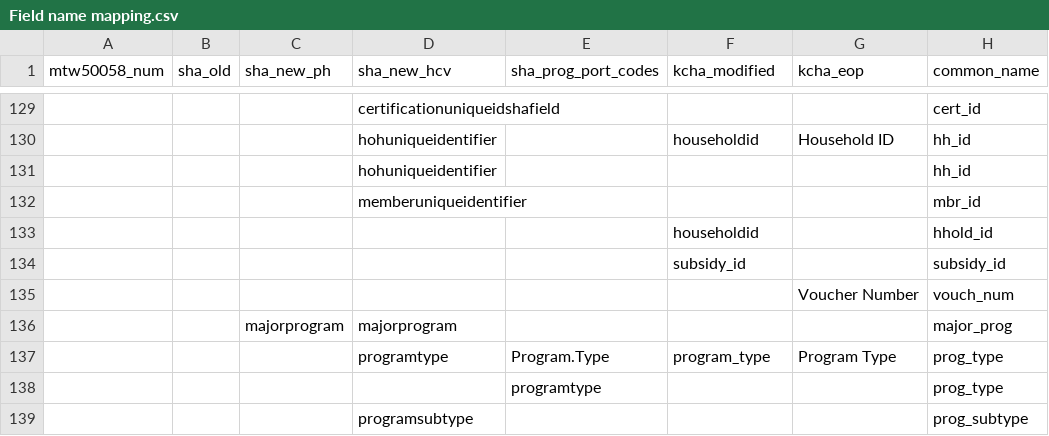
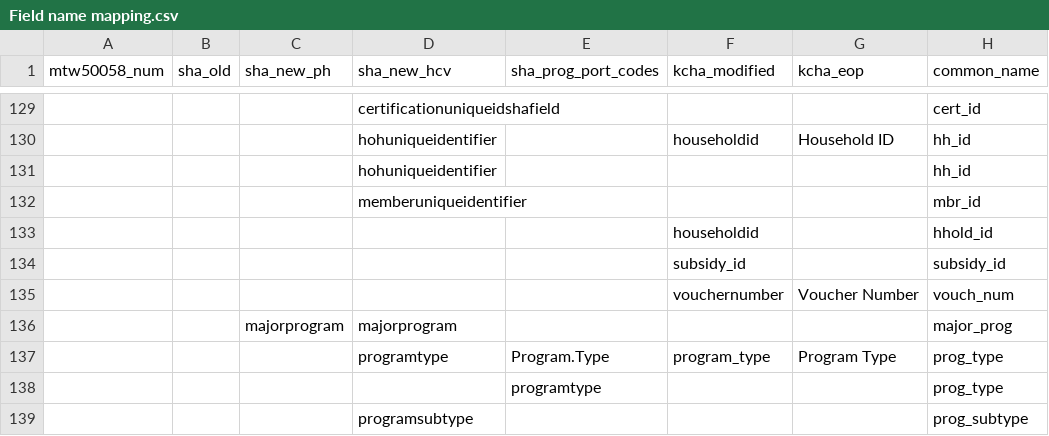
Before and after one commit to PHSKC-APDE/Housing, a CSV file: processing/Field name mapping.csv, drawn as a sheet; only a part is shown, gaps mark what is left out; the diff names each change by its address in the sheet, - before the commit and + after, or states it on an @@ line.

Commit message:
Added additional KCHA voucher number field

```diff
--- a/processing/Field name mapping.csv
+++ b/processing/Field name mapping.csv
-F135 (kcha_modified): (empty)
+F135 (kcha_modified): vouchernumber
```
